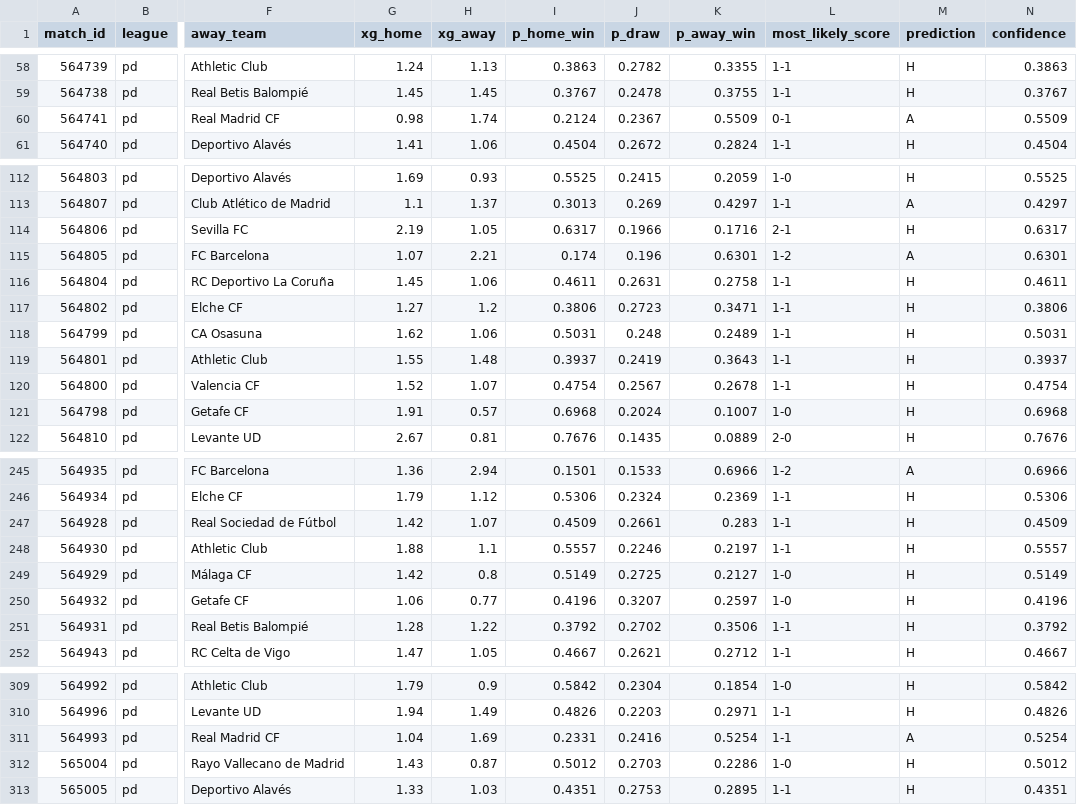
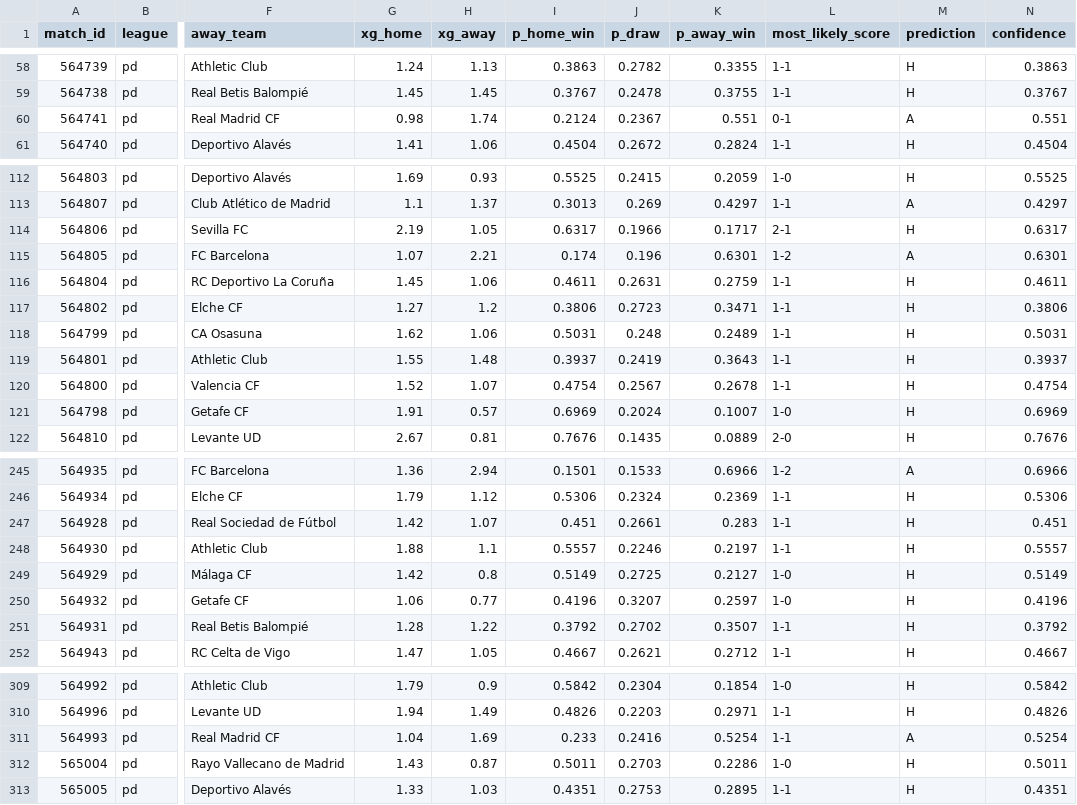
Before and after one commit to JuanAndresHS/pitchiq, a CSV file: data/predictions/pd/upcoming_forecasts.csv, drawn as a sheet; only a part is shown, gaps mark what is left out; the diff covers the shown part only; the diff names each change by its address in the sheet, - before the commit and + after, or states it on an @@ line.

```diff
--- a/data/predictions/pd/upcoming_forecasts.csv
+++ b/data/predictions/pd/upcoming_forecasts.csv
-K60 (p_away_win): 0.5509
+K60 (p_away_win): 0.551
-N60 (confidence): 0.5509
+N60 (confidence): 0.551
-K114 (p_away_win): 0.1716
+K114 (p_away_win): 0.1717
-K116 (p_away_win): 0.2758
+K116 (p_away_win): 0.2759
-I121 (p_home_win): 0.6968
+I121 (p_home_win): 0.6969
-N121 (confidence): 0.6968
+N121 (confidence): 0.6969
-I247 (p_home_win): 0.4509
+I247 (p_home_win): 0.451
-N247 (confidence): 0.4509
+N247 (confidence): 0.451
-K251 (p_away_win): 0.3506
+K251 (p_away_win): 0.3507
-I311 (p_home_win): 0.2331
+I311 (p_home_win): 0.233
-I312 (p_home_win): 0.5012
+I312 (p_home_win): 0.5011
-N312 (confidence): 0.5012
+N312 (confidence): 0.5011
```
Also changed, not shown: 17 edited cells elsewhere in this file, data/predictions/bl1/upcoming_forecasts.csv, data/predictions/cl/upcoming_forecasts.csv, 26 other files.
